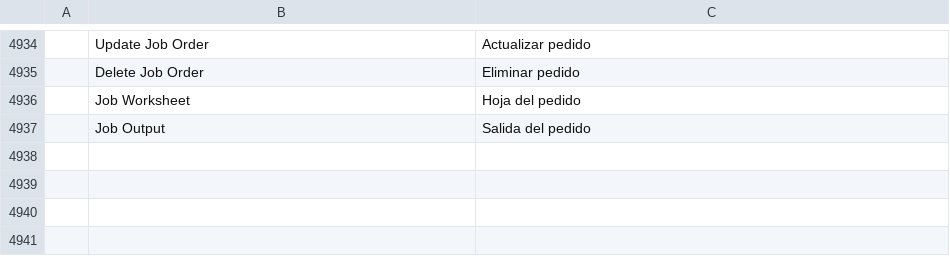
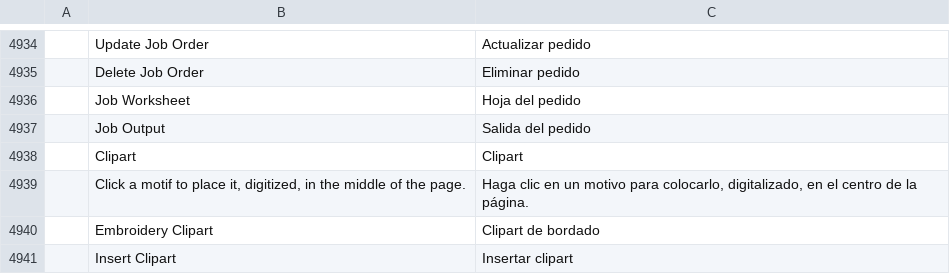
Before and after one commit to SiteSentrix/StitchFoundry, a TSV file: crates/ui-egui/src/i18n/es.tsv, drawn as a sheet; only a part is shown, gaps mark what is left out; the diff names each change by its address in the sheet, - before the commit and + after, or states it on an @@ line.

```diff
--- a/crates/ui-egui/src/i18n/es.tsv
+++ b/crates/ui-egui/src/i18n/es.tsv
+row 4938:  | Clipart | Clipart
+row 4939:  | Click a motif to place it, digitized, in the middle of the page. | Haga clic en un motivo para colocarlo, digitalizado, en el centro de la página.
+row 4940:  | Embroidery Clipart | Clipart de bordado
+row 4941:  | Insert Clipart | Insertar clipart
```
Also changed, not shown: crates/ui-egui/src/i18n/fr.tsv, crates/ui-egui/src/i18n/it.tsv, 15 other files.
